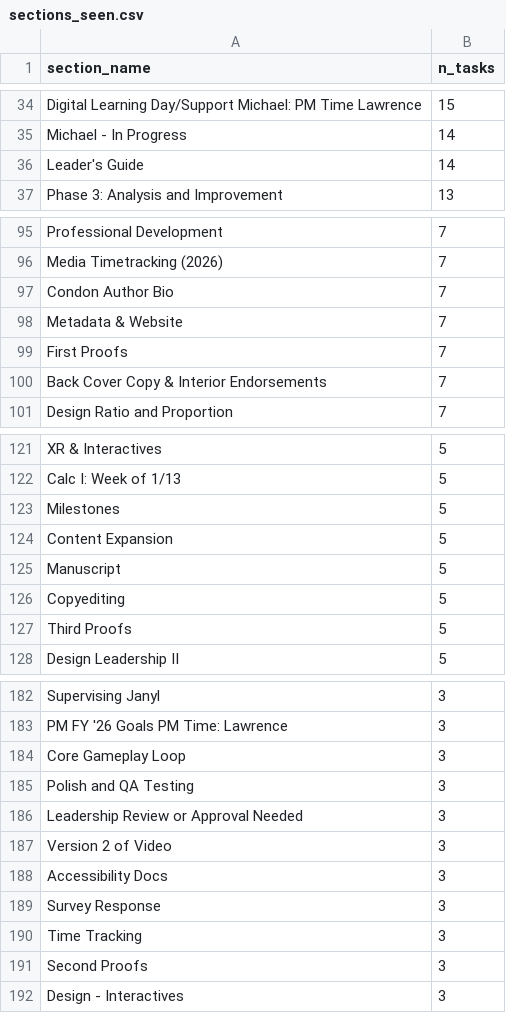
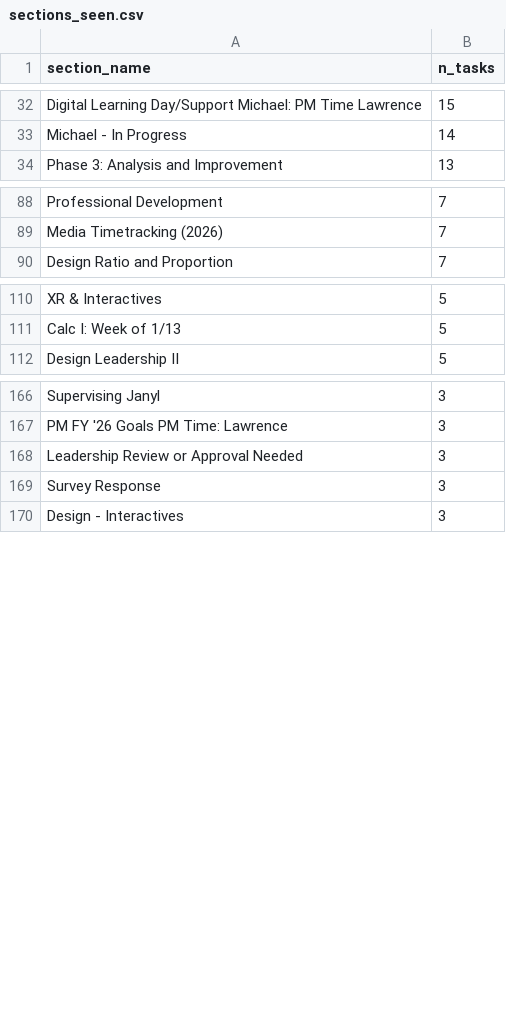
Before and after one commit to jliu234-cell/odl-estimator, a CSV file: data_all/sections_seen.csv, drawn as a sheet; only a part is shown, gaps mark what is left out; the diff covers the shown part only.

```diff
--- a/data_all/sections_seen.csv
+++ b/data_all/sections_seen.csv
@@ -35,3 +33,2 @@ Digital Learning Day/Support Michael: PM Time Lawrence,15
 Michael - In Progress,14
-Leader's Guide,14
 Phase 3: Analysis and Improvement,13
@@ -96,6 +89,2 @@ Professional Development,7
 Media Timetracking (2026),7
-Condon Author Bio,7
-Metadata & Website,7
-First Proofs,7
-Back Cover Copy & Interior Endorsements,7
 Design Ratio and Proportion,7
@@ -122,7 +111,2 @@ XR & Interactives,5
 Calc I: Week of 1/13,5
-Milestones,5
-Content Expansion,5
-Manuscript,5
-Copyediting,5
-Third Proofs,5
 Design Leadership II,5
@@ -183,10 +167,4 @@ Supervising Janyl,3
 PM FY '26 Goals PM Time: Lawrence,3
-Core Gameplay Loop,3
-Polish and QA Testing,3
 Leadership Review or Approval Needed,3
-Version 2 of Video,3
-Accessibility Docs,3
 Survey Response,3
-Time Tracking,3
-Second Proofs,3
 Design - Interactives,3
```
Also changed, not shown: 16 removed rows, 11 moved rows and 1 edited cell elsewhere in this file, data_all/crosswalk_template.csv, data_all/derived/archetypes.csv, 16 other files.
